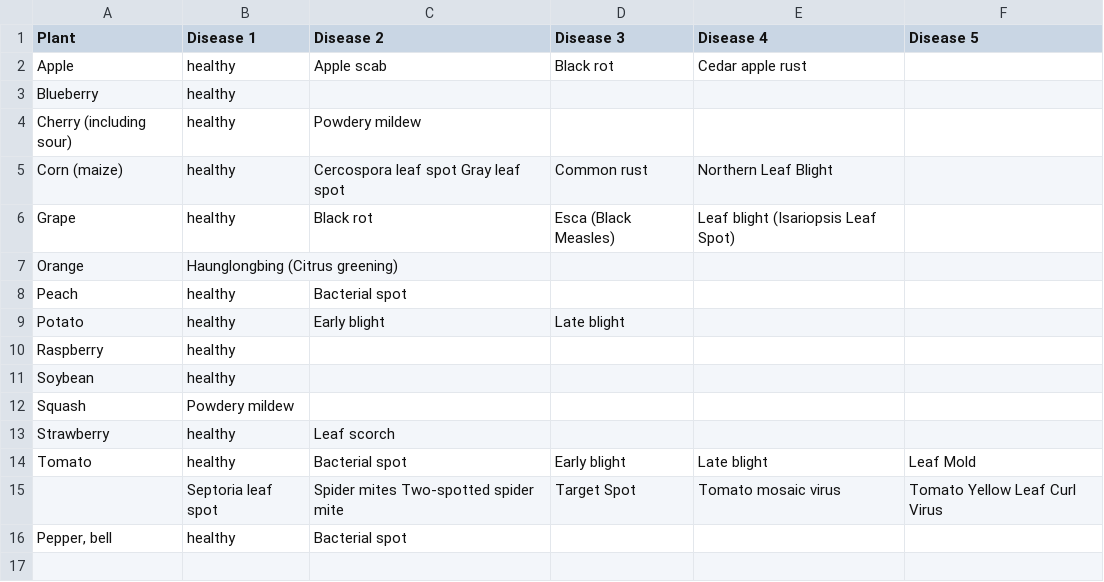
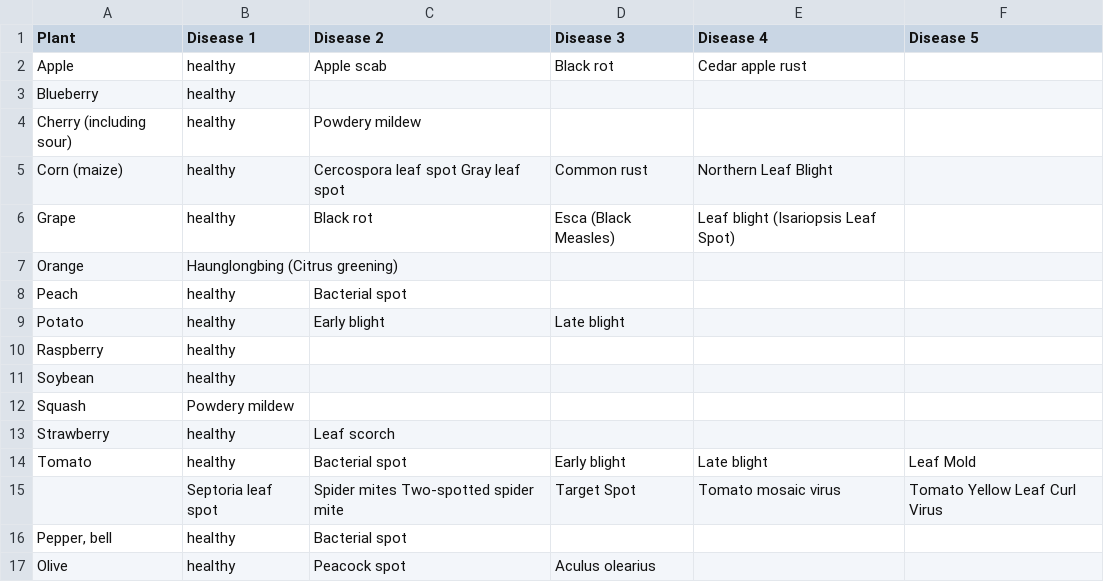
Before and after one commit to mcherif/plant-disease-rag-assistant, a CSV file: plant_diseases_table.csv, drawn as a sheet.

Commit message:
feat: Add olive crop support with 3 disease classes
- Add Olive to plant_diseases_table.csv with 3 classes:
  * Olive___Aculus_olearius (olive leaf mite)
  * Olive___Peacock_spot
  * Olive___healthy

- Train new ViT model (41 classes, 15 crops)
  * Model: models/vit-finetuned-15crops-41classes/
  * Performance: 98.38% validation accuracy, 98.39% F1 score
  * Dataset: 6,765 olive images (2,203 + 2,497 + 2,065)

- Update Streamlit UI for olive support
  * Add olive emoji icon ()
  * Add 'olive' to plant detection keywords
  * Update default model path

- Enhance training script (train_vit.py)
  * Add model verification logic
  * Improve class initialization assertions
  * Better MLflow artifact logging

- Update KB ingestion (refresh_kb_descriptions.py)
  * Add olive to PlantVillage topic aliases

- Add utility scripts for data preparation:
  * organize_olive_data.py - Organize raw images
  * fix_olive_split.py - Fix train/val splits
  * seed_olive_kb.py - Seed KB with olive diseases
  * analyze_image_properties.py - Image analysis
  * fix_model_save.py - Model saving fixes
  * consolidate_legacy_data.py - Data consolidation
  * split_legacy_data.py - Dataset splitting
  * test_preprocessor.py - Preprocessor testing
  * test_training_images.py - Training image validation

- Add kaggle_classes.csv for class reference

```diff
--- a/plant_diseases_table.csv
+++ b/plant_diseases_table.csv
@@ -16 +16,2 @@ Tomato,healthy,Bacterial spot,Early blight,Late blight,Leaf Mold
 "Pepper, bell",healthy,Bacterial spot,,,
+Olive,healthy,Peacock spot,Aculus olearius,,
```
Also changed, not shown: 17 other files.
